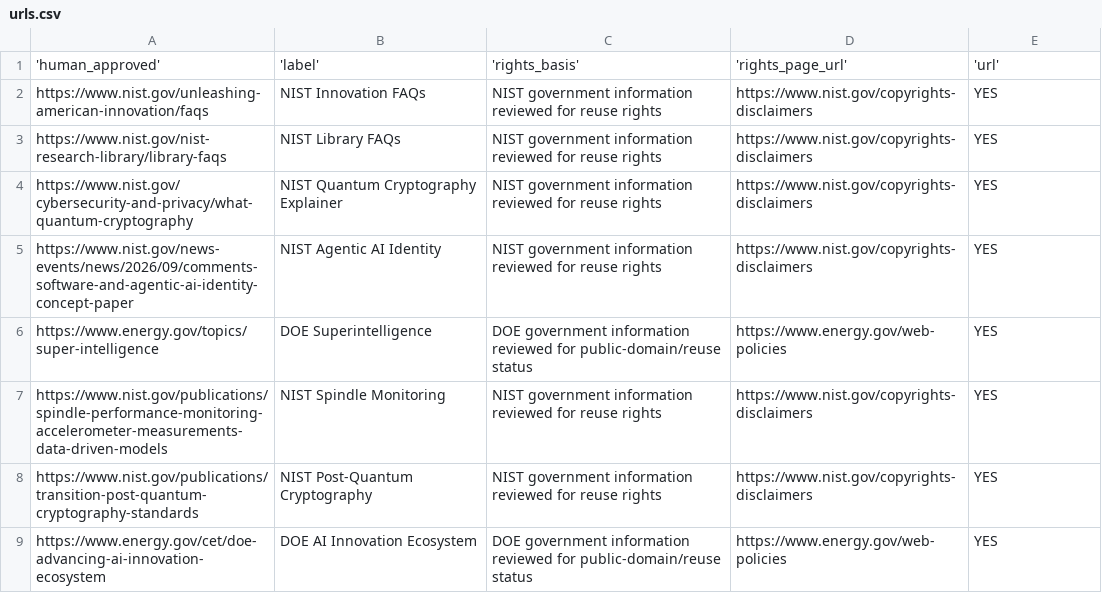
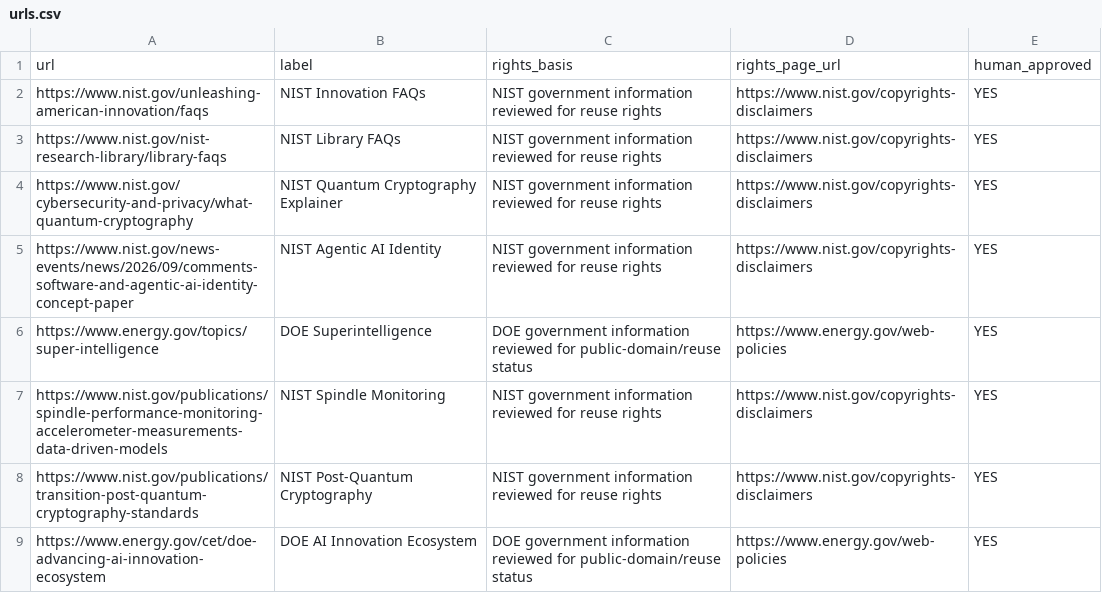
Before and after one commit to BlondeByte/aeo-geo-readiness-monitor, a CSV file: urls.csv, drawn as a sheet; removed rows and columns are numbered as before the commit, all else as after; the diff names each change by its address in the sheet, - before the commit and + after, or states it on an @@ line.

Commit message:
update urls

```diff
--- a/urls.csv
+++ b/urls.csv
-row 1: 'human_approved' | 'label' | 'rights_basis' | 'rights_page_url' | 'url'
+row 1: url | label | rights_basis | rights_page_url | human_approved
```
